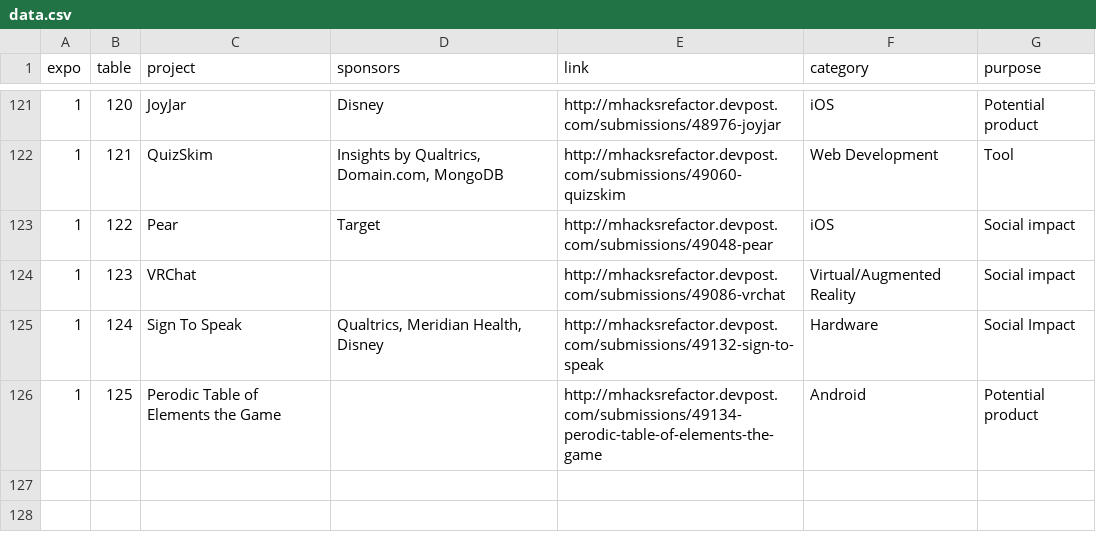
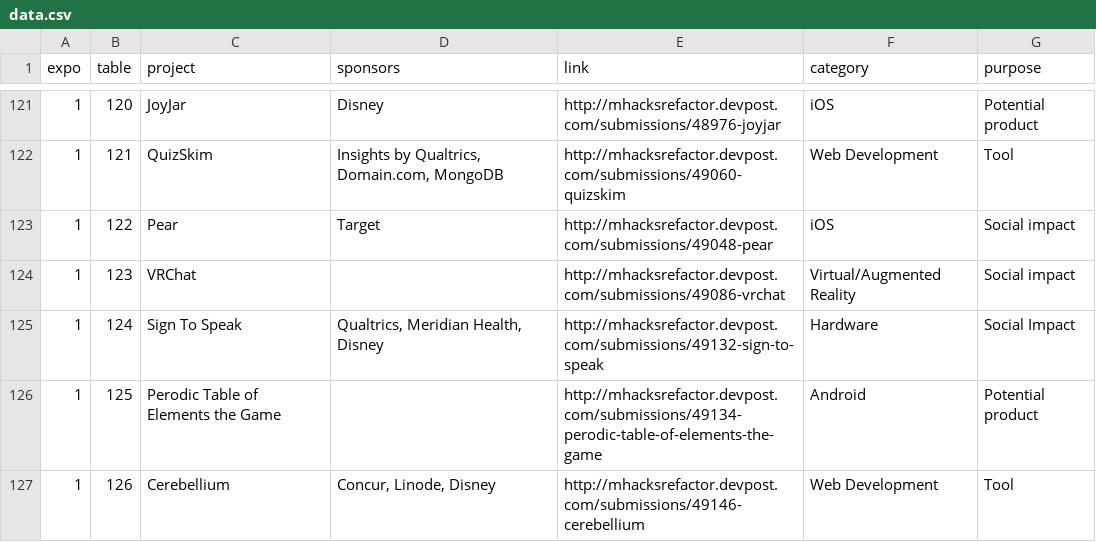
Before and after one commit to AlanLiu96/mhacks_refactor_expo, a CSV file: data/data.csv, drawn as a sheet; only a part is shown, gaps mark what is left out.

Commit message:
derp

```diff
--- a/data/data.csv
+++ b/data/data.csv
@@ -126 +126,2 @@ expo,table,project,sponsors,link,category,purpose,
 1,125,Perodic Table of Elements the Game,,http://mhacksrefactor.devpost.com/submissions/49134-perodic-table-of-elements-the-game,Android,Potential product,
+1,126,Cerebellium,"Concur, Linode, Disney",http://mhacksrefactor.devpost.com/submissions/49146-cerebellium,Web Development,Tool,
```
